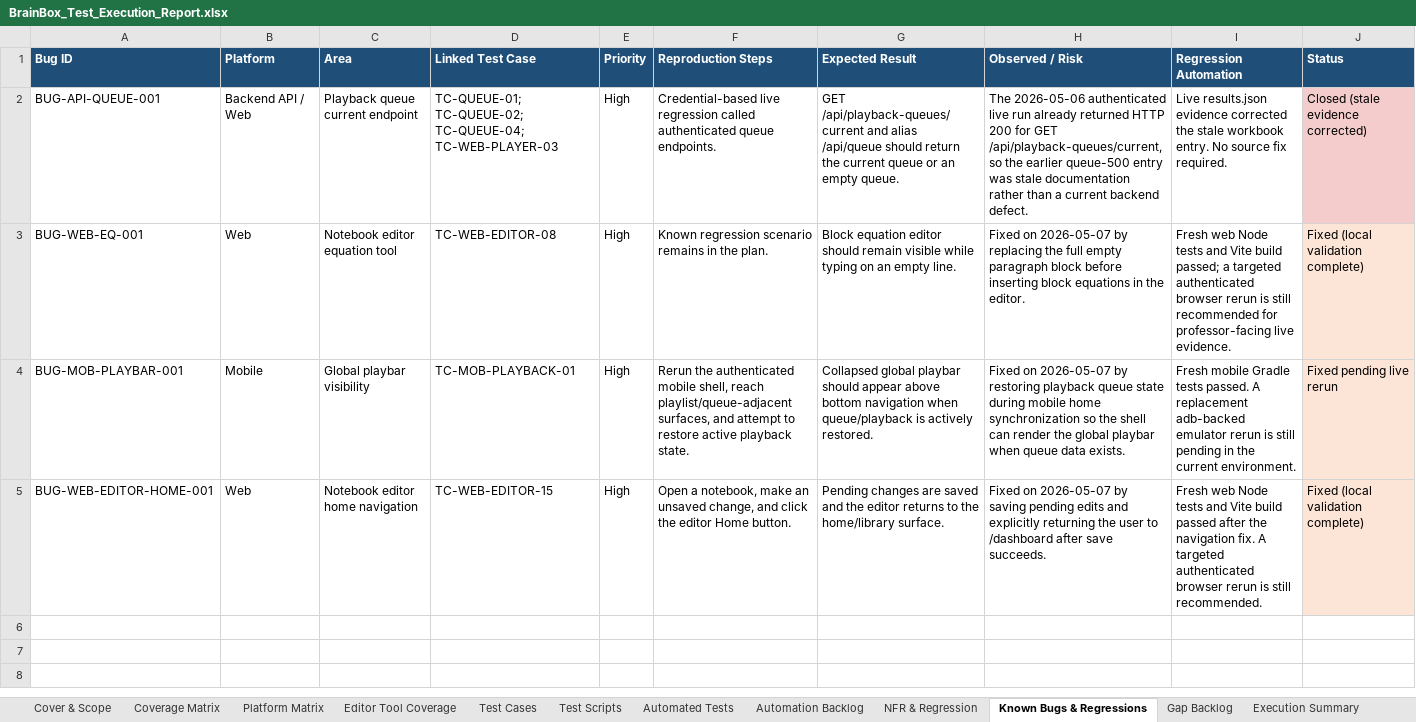
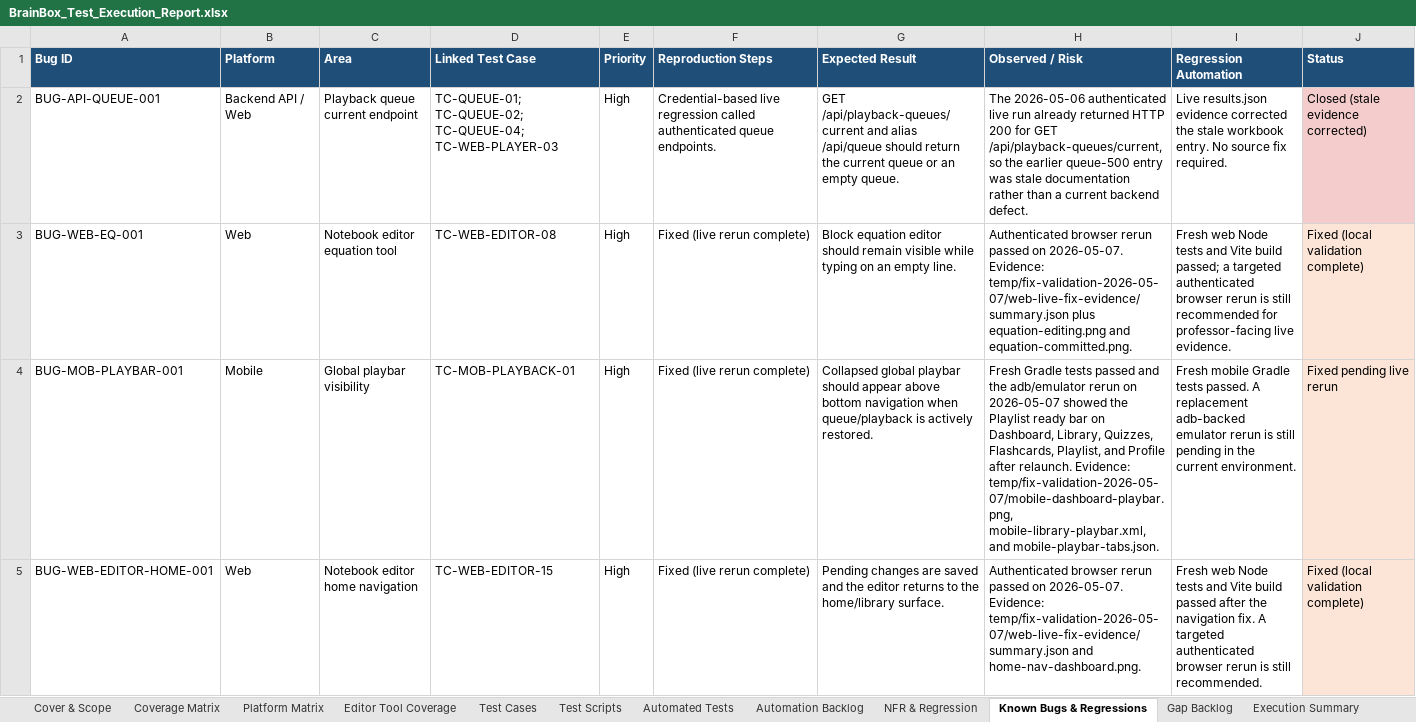
Before and after one commit to joanaxyz/IT342-Gako-Brainbox, an Excel workbook: docs/BrainBox_Test_Execution_Report.xlsx, sheet Known Bugs & Regressions, drawn as a sheet; values as stored, in another font and other column widths than the file's, no borders; table styles not drawn; the diff names each change by its address in the sheet, - before the commit and + after, or states it on an @@ line.

Commit message:
Finalize live fix validation and report evidence

```diff
--- a/docs/BrainBox_Test_Execution_Report.xlsx (sheet Known Bugs & Regressions)
+++ b/docs/BrainBox_Test_Execution_Report.xlsx (sheet Known Bugs & Regressions)
-F3 (Reproduction Steps): Known regression scenario remains in the plan.
+F3 (Reproduction Steps): Fixed (live rerun complete)
-H3 (Observed / Risk): Fixed on 2026-05-07 by replacing the full empty paragraph block before inserting block equations in the editor.
+H3 (Observed / Risk): Authenticated browser rerun passed on 2026-05-07. Evidence: temp/fix-validation-2026-05-07/web-live-fix-evidence/summary.json plus equation-editing.png and equation-committed.png.
-F4 (Reproduction Steps): Rerun the authenticated mobile shell, reach playlist/queue-adjacent surfaces, and attempt to restore active playback state.
+F4 (Reproduction Steps): Fixed (live rerun complete)
-H4 (Observed / Risk): Fixed on 2026-05-07 by restoring playback queue state during mobile home synchronization so the shell can render the global playbar when queue data exists.
+H4 (Observed / Risk): Fresh Gradle tests passed and the adb/emulator rerun on 2026-05-07 showed the Playlist ready bar on Dashboard, Library, Quizzes, Flashcards, Playlist, and Profile after relaunch. Evidence: temp/fix-validation-2026-05-07/mobile-dashboard-playbar.png, mobile-library-playbar.xml, and mobile-playbar-tabs.json.
-F5 (Reproduction Steps): Open a notebook, make an unsaved change, and click the editor Home button.
+F5 (Reproduction Steps): Fixed (live rerun complete)
-H5 (Observed / Risk): Fixed on 2026-05-07 by saving pending edits and explicitly returning the user to /dashboard after save succeeds.
+H5 (Observed / Risk): Authenticated browser rerun passed on 2026-05-07. Evidence: temp/fix-validation-2026-05-07/web-live-fix-evidence/summary.json and home-nav-dashboard.png.
```
Also changed, not shown: sheet Test Scripts, sheet Fix Validation 2026-05-07, sheet Test Cases, sheet Execution Summary, sheet Cover & Scope, 2 other files.
